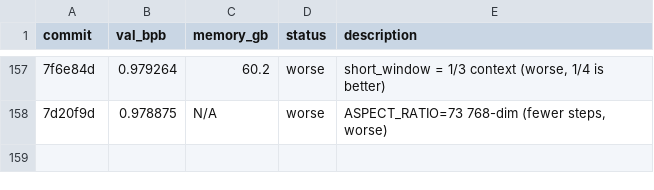
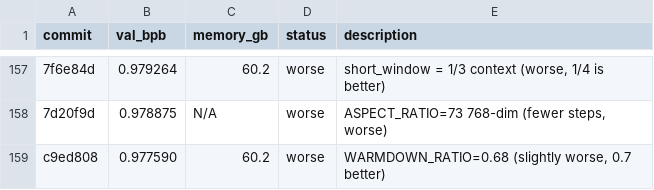
Before and after one commit to quietsmile/autoresearch, a TSV file: results.tsv, drawn as a sheet; only a part is shown, gaps mark what is left out; the diff names each change by its address in the sheet, - before the commit and + after, or states it on an @@ line.

Commit message:
Revert WARMDOWN_RATIO=0.7; log exp 157 (0.68 slightly worse)

```diff
--- a/results.tsv
+++ b/results.tsv
+row 159: c9ed808 | 0.977590 | 60.2 | worse | WARMDOWN_RATIO=0.68 (slightly worse, 0.7 better)
```
Also changed, not shown: 1 other file.
